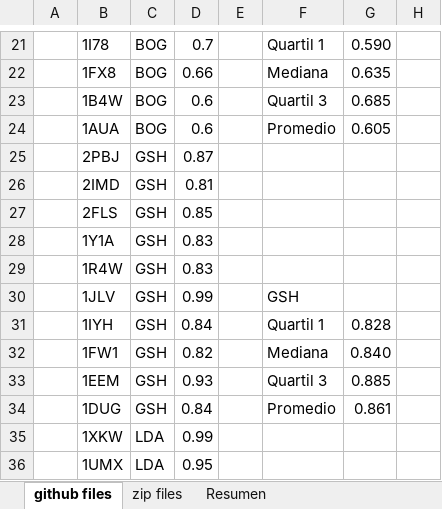
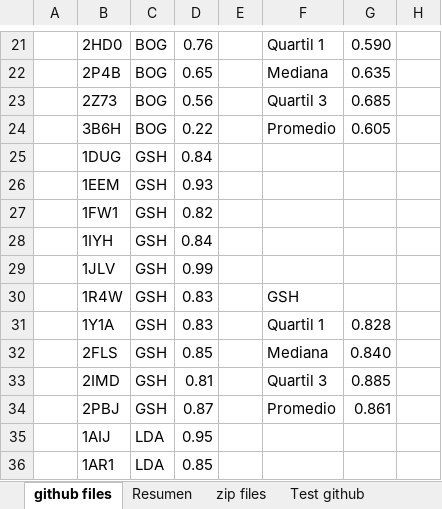
Before and after one commit to archie18/schuellerlab, an Excel workbook: isomif2019/Benchmark_isomif_parameters.xlsx, sheet github files, drawn as a sheet; only a part is shown, gaps mark what is left out; values as stored, in another font and other column widths than the file's, no borders; the diff covers the shown part only; the diff names each change by its address in the sheet, - before the commit and + after, or states it on an @@ line.

```diff
--- a/isomif2019/Benchmark_isomif_parameters.xlsx (sheet github files)
+++ b/isomif2019/Benchmark_isomif_parameters.xlsx (sheet github files)
+sheet tab: Test github
@@ sheet tab order changed: github files | Resumen | zip files | Test github @@
-B21: 1I78
+B21: 2HD0
-D21: 0.7
+D21: 0.76
-B22: 1FX8
+B22: 2P4B
-D22: 0.66
+D22: 0.65
-B23: 1B4W
+B23: 2Z73
-D23: 0.6
+D23: 0.56
-B24: 1AUA
+B24: 3B6H
-D24: 0.6
+D24: 0.22
-B25: 2PBJ
+B25: 1DUG
-D25: 0.87
+D25: 0.84
-B26: 2IMD
+B26: 1EEM
-D26: 0.81
+D26: 0.93
-B27: 2FLS
+B27: 1FW1
-D27: 0.85
+D27: 0.82
-B28: 1Y1A
+B28: 1IYH
-D28: 0.83
+D28: 0.84
-B29: 1R4W
+B29: 1JLV
-D29: 0.83
+D29: 0.99
-B30: 1JLV
+B30: 1R4W
-D30: 0.99
+D30: 0.83
-B31: 1IYH
+B31: 1Y1A
-D31: 0.84
+D31: 0.83
-B32: 1FW1
+B32: 2FLS
-D32: 0.82
+D32: 0.85
-B33: 1EEM
+B33: 2IMD
-D33: 0.93
+D33: 0.81
-B34: 1DUG
+B34: 2PBJ
-D34: 0.84
+D34: 0.87
-B35: 1XKW
+B35: 1AIJ
-D35: 0.99
+D35: 0.95
-B36: 1UMX
+B36: 1AR1
-D36: 0.95
+D36: 0.85
```
Also changed, not shown: 166 edited cells elsewhere in this sheet, 1 other file.
